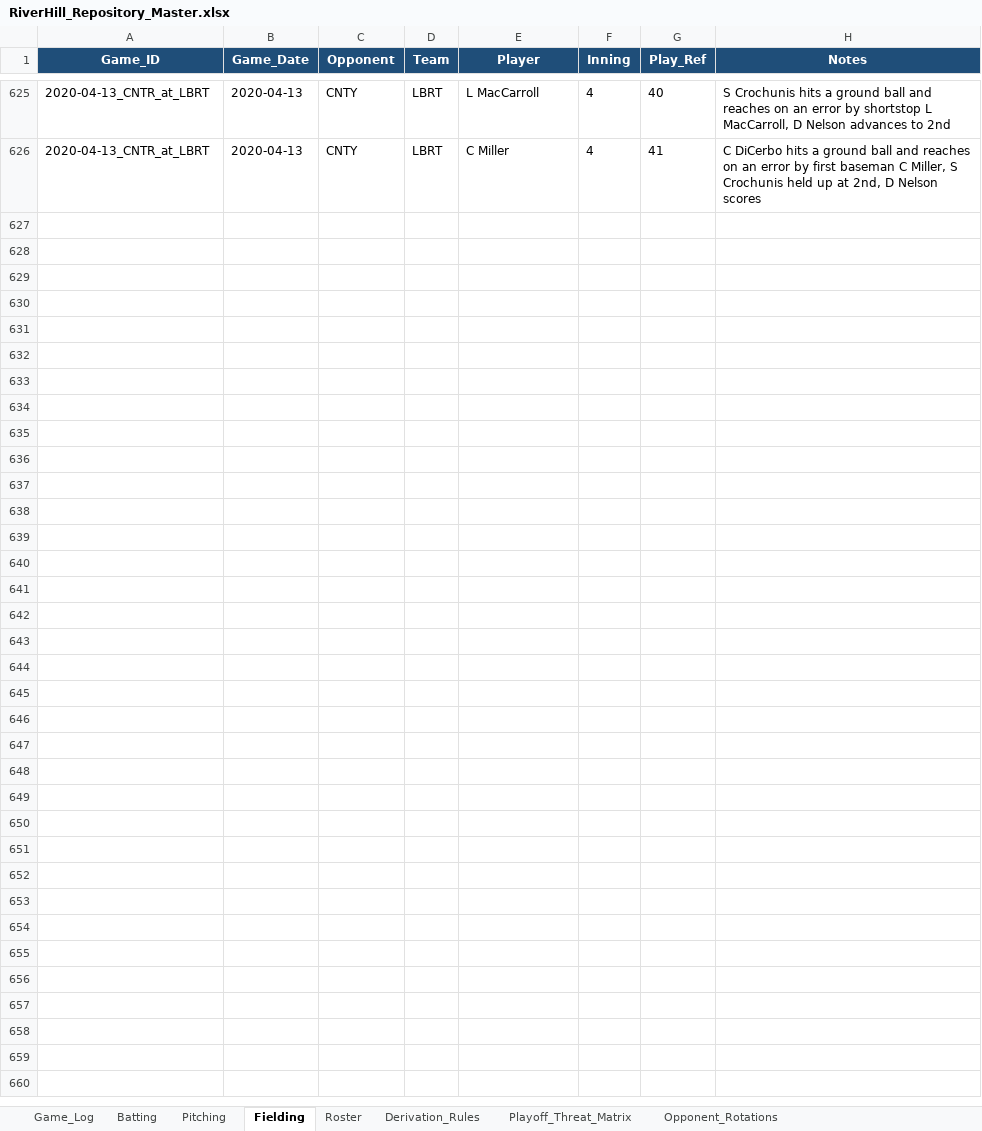
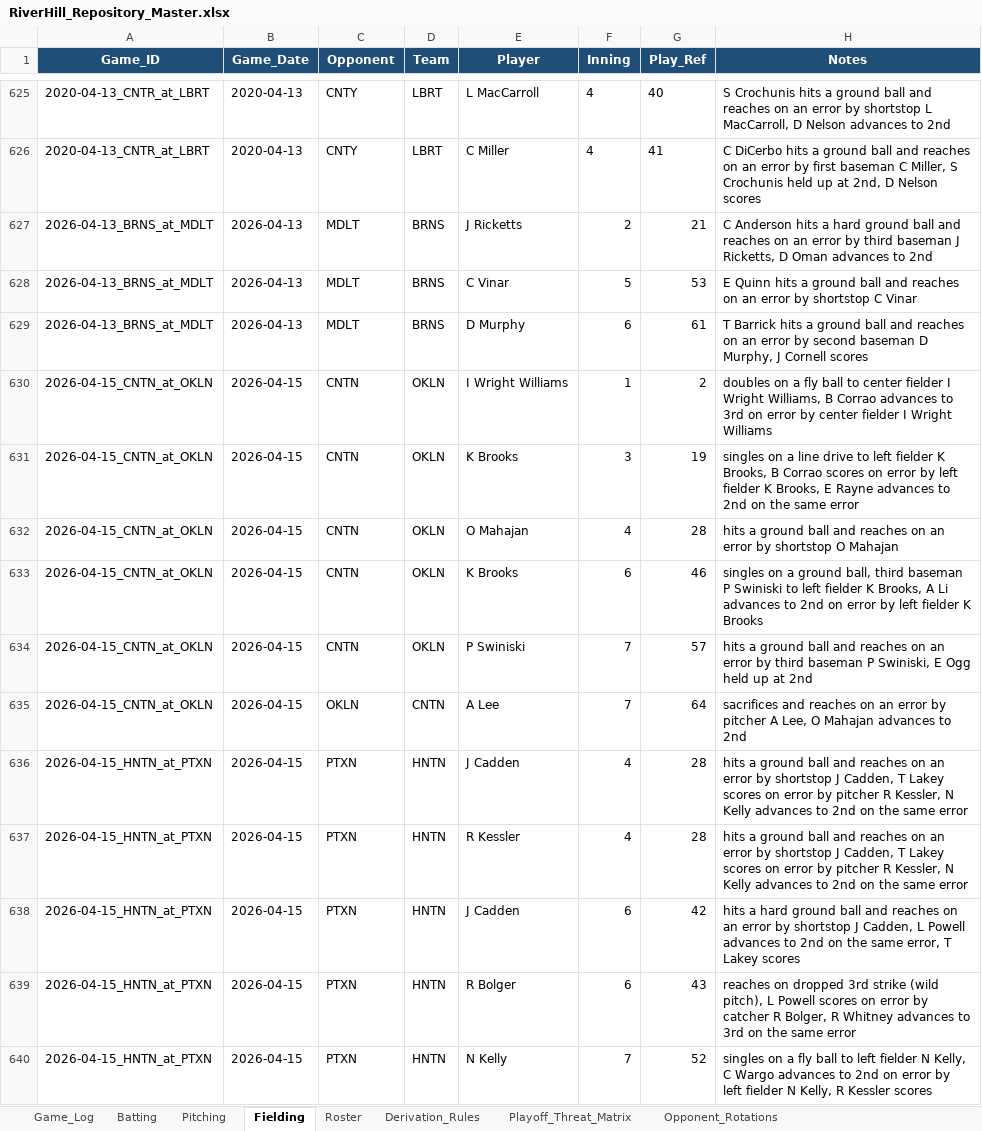
Before and after one commit to hughnorwood/hawks-scouting, an Excel workbook: data/RiverHill_Repository_Master.xlsx, sheet Fielding, drawn as a sheet; only a part is shown, gaps mark what is left out; values as stored, in another font and other column widths than the file's, no borders; the diff covers the shown part only; the diff names each change by its address in the sheet, - before the commit and + after, or states it on an @@ line.

```diff
--- a/data/RiverHill_Repository_Master.xlsx (sheet Fielding)
+++ b/data/RiverHill_Repository_Master.xlsx (sheet Fielding)
+row 627: 2026-04-13_BRNS_at_MDLT | 2026-04-13 | MDLT | BRNS | J Ricketts | 2 | 21 | C Anderson hits a hard ground ball and reaches on an error by third baseman J Ricketts, D Oman advances to 2nd
+row 628: 2026-04-13_BRNS_at_MDLT | 2026-04-13 | MDLT | BRNS | C Vinar | 5 | 53 | E Quinn hits a ground ball and reaches on an error by shortstop C Vinar
+row 629: 2026-04-13_BRNS_at_MDLT | 2026-04-13 | MDLT | BRNS | D Murphy | 6 | 61 | T Barrick hits a ground ball and reaches on an error by second baseman D Murphy, J Cornell scores
+row 630: 2026-04-15_CNTN_at_OKLN | 2026-04-15 | CNTN | OKLN | I Wright Williams | 1 | 2 | doubles on a fly ball to center fielder I Wright Williams, B Corrao advances to 3rd on error by center fielder I Wright Williams
+row 631: 2026-04-15_CNTN_at_OKLN | 2026-04-15 | CNTN | OKLN | K Brooks | 3 | 19 | singles on a line drive to left fielder K Brooks, B Corrao scores on error by left fielder K Brooks, E Rayne advances to 2nd on the same error
+row 632: 2026-04-15_CNTN_at_OKLN | 2026-04-15 | CNTN | OKLN | O Mahajan | 4 | 28 | hits a ground ball and reaches on an error by shortstop O Mahajan
+row 633: 2026-04-15_CNTN_at_OKLN | 2026-04-15 | CNTN | OKLN | K Brooks | 6 | 46 | singles on a ground ball, third baseman P Swiniski to left fielder K Brooks, A Li advances to 2nd on error by left fielder K Brooks
+row 634: 2026-04-15_CNTN_at_OKLN | 2026-04-15 | CNTN | OKLN | P Swiniski | 7 | 57 | hits a ground ball and reaches on an error by third baseman P Swiniski, E Ogg held up at 2nd
+row 635: 2026-04-15_CNTN_at_OKLN | 2026-04-15 | OKLN | CNTN | A Lee | 7 | 64 | sacrifices and reaches on an error by pitcher A Lee, O Mahajan advances to 2nd
+row 636: 2026-04-15_HNTN_at_PTXN | 2026-04-15 | PTXN | HNTN | J Cadden | 4 | 28 | hits a ground ball and reaches on an error by shortstop J Cadden, T Lakey scores on error by pitcher R Kessler, N Kelly advances to 2nd on the same error
+row 637: 2026-04-15_HNTN_at_PTXN | 2026-04-15 | PTXN | HNTN | R Kessler | 4 | 28 | hits a ground ball and reaches on an error by shortstop J Cadden, T Lakey scores on error by pitcher R Kessler, N Kelly advances to 2nd on the same error
+row 638: 2026-04-15_HNTN_at_PTXN | 2026-04-15 | PTXN | HNTN | J Cadden | 6 | 42 | hits a hard ground ball and reaches on an error by shortstop J Cadden, L Powell advances to 2nd on the same error, T Lakey scores
+row 639: 2026-04-15_HNTN_at_PTXN | 2026-04-15 | PTXN | HNTN | R Bolger | 6 | 43 | reaches on dropped 3rd strike (wild pitch), L Powell scores on error by catcher R Bolger, R Whitney advances to 3rd on the same error
+row 640: 2026-04-15_HNTN_at_PTXN | 2026-04-15 | PTXN | HNTN | N Kelly | 7 | 52 | singles on a fly ball to left fielder N Kelly, C Wargo advances to 2nd on error by left fielder N Kelly, R Kessler scores
```
Also changed, not shown: 13 added rows elsewhere in this sheet, sheet Batting, sheet Pitching, sheet Game_Log, 11 other files.
